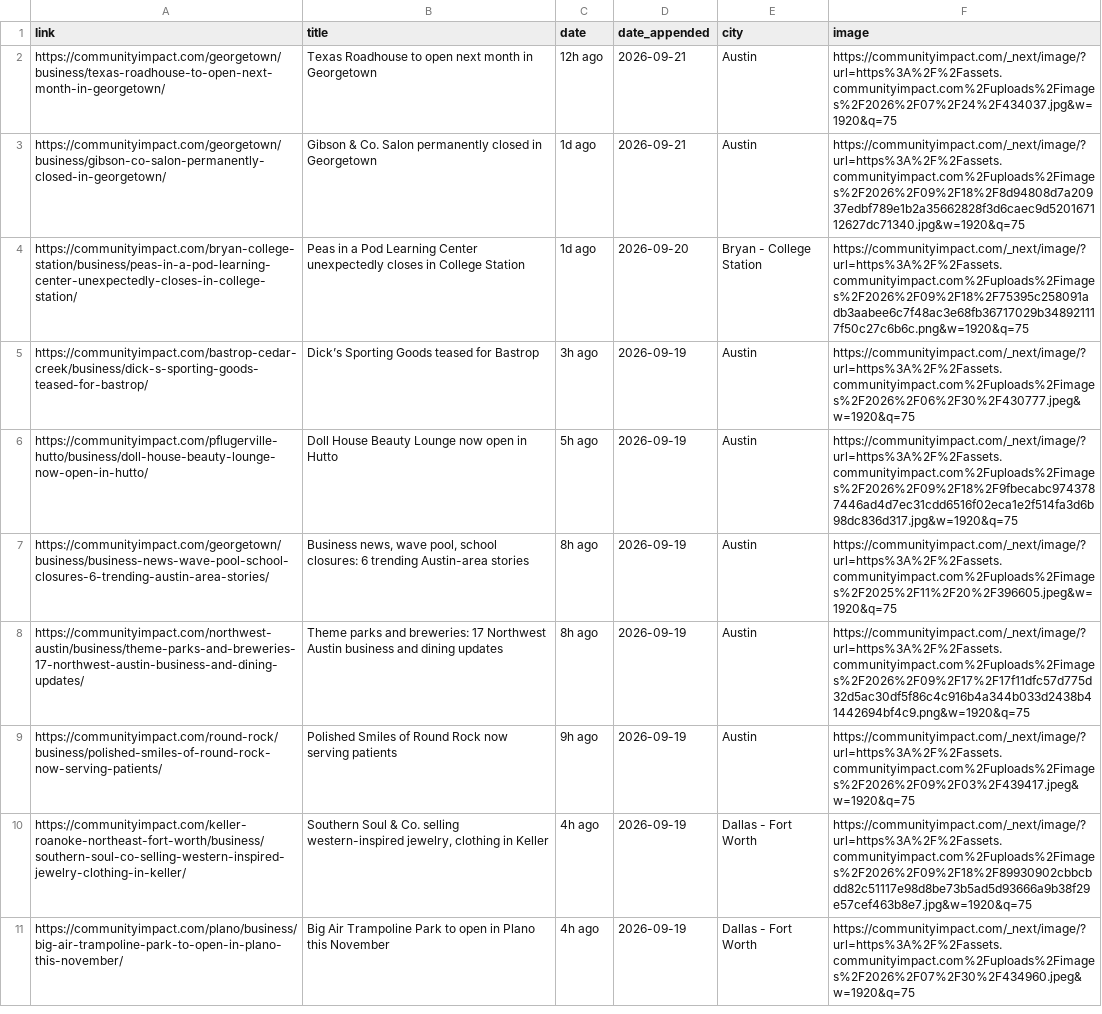
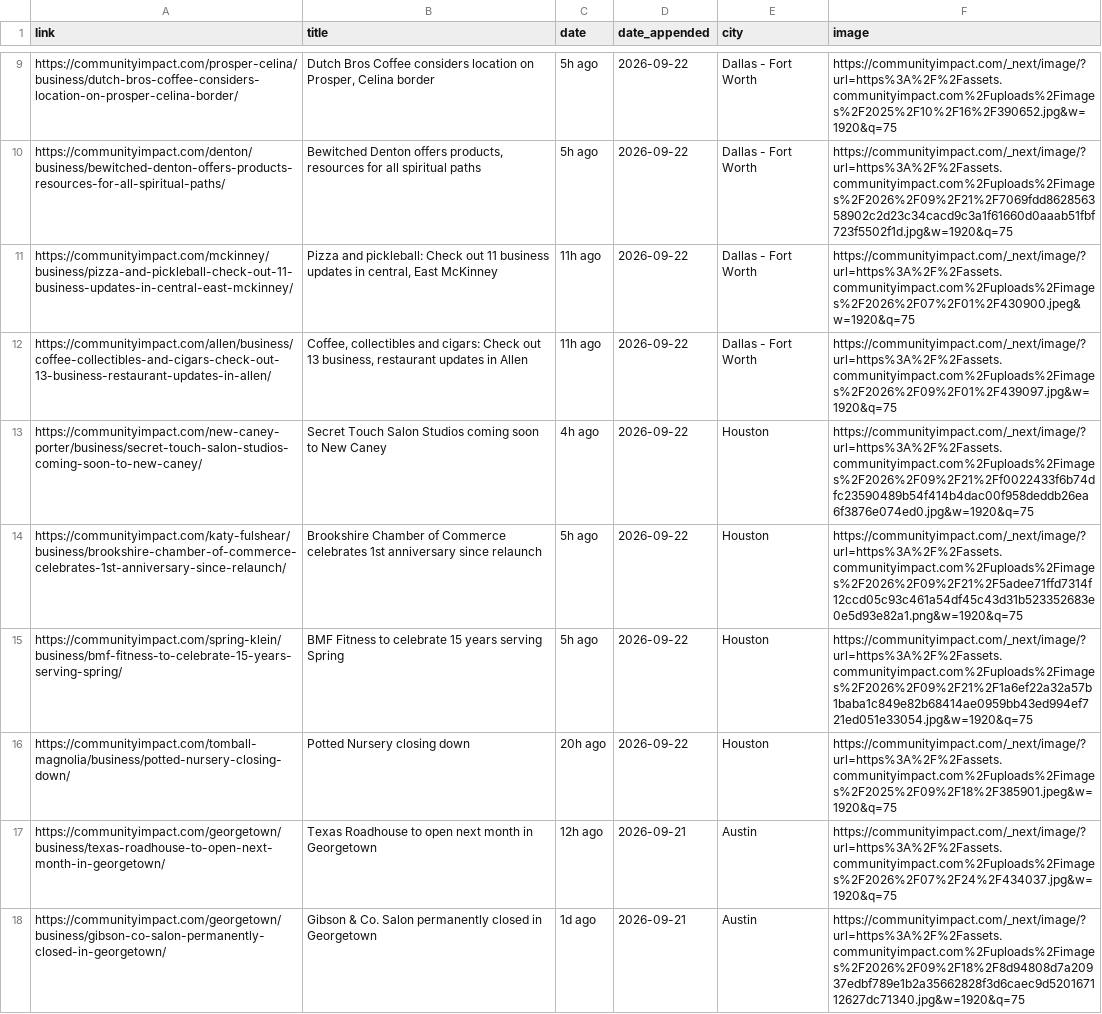
Before and after one commit to suryakantrajput-CP/retail-news-scraper, a CSV file: master_file/community_impact_master.csv, drawn as a sheet; only a part is shown, gaps mark what is left out; the shorter side is filled out with more unchanged rows; the diff covers the shown part only.

```diff
--- a/master_file/community_impact_master.csv
+++ b/master_file/community_impact_master.csv
@@ -2 +9,9 @@ link,title,date,date_appended,city,image
+https://communityimpact.com/prosper-celina/business/dutch-bros-coffee-considers-location-on-prosper-celina-border/,"Dutch Bros Coffee considers location on Prosper, Celina border",5h ago,2026-09-22,Dallas - Fort Worth,https://communityimpact.com/_next/image/?url=https%3A%2F%2Fassets.communityimpact.com%2Fuploads%2Fimages%2F2025%2F10%2F16%2F390652.jpg&w=1920&q=75
+https://communityimpact.com/denton/business/bewitched-denton-offers-products-resources-for-all-spiritual-paths/,"Bewitched Denton offers products, resources for all spiritual paths",5h ago,2026-09-22,Dallas - Fort Worth,https://communityimpact.com/_next/image/?url=https%3A%2F%2Fassets.communityimpact.com%2Fuploads%2Fimages%2F2026%2F09%2F21%2F7069fdd862856358902c2d23c34cacd9c3a1f61660d0aaab51fbf723f5502f1d.jpg&w=1920&q=75
+https://communityimpact.com/mckinney/business/pizza-and-pickleball-check-out-11-business-updates-in-central-east-mckinney/,"Pizza and pickleball: Check out 11 business updates in central, East McKinney",11h ago,2026-09-22,Dallas - Fort Worth,https://communityimpact.com/_next/image/?url=https%3A%2F%2Fassets.communityimpact.com%2Fuploads%2Fimages%2F2026%2F07%2F01%2F430900.jpeg&w=1920&q=75
+https://communityimpact.com/allen/business/coffee-collectibles-and-cigars-check-out-13-business-restaurant-updates-in-allen/,"Coffee, collectibles and cigars: Check out 13 business, restaurant updates in Allen",11h ago,2026-09-22,Dallas - Fort Worth,https://communityimpact.com/_next/image/?url=https%3A%2F%2Fassets.communityimpact.com%2Fuploads%2Fimages%2F2026%2F09%2F01%2F439097.jpg&w=1920&q=75
+https://communityimpact.com/new-caney-porter/business/secret-touch-salon-studios-coming-soon-to-new-caney/,Secret Touch Salon Studios coming soon to New Caney,4h ago,2026-09-22,Houston,https://communityimpact.com/_next/image/?url=https%3A%2F%2Fassets.communityimpact.com%2Fuploads%2Fimages%2F2026%2F09%2F21%2Ff0022433f6b74dfc23590489b54f414b4dac00f958deddb26ea6f3876e074ed0.jpg&w=1920&q=75
+https://communityimpact.com/katy-fulshear/business/brookshire-chamber-of-commerce-celebrates-1st-anniversary-since-relaunch/,Brookshire Chamber of Commerce celebrates 1st anniversary since relaunch,5h ago,2026-09-22,Houston,https://communityimpact.com/_next/image/?url=https%3A%2F%2Fassets.communityimpact.com%2Fuploads%2Fimages%2F2026%2F09%2F21%2F5adee71ffd7314f12ccd05c93c461a54df45c43d31b523352683e0e5d93e82a1.png&w=1920&q=75
+https://communityimpact.com/spring-klein/business/bmf-fitness-to-celebrate-15-years-serving-spring/,BMF Fitness to celebrate 15 years serving Spring,5h ago,2026-09-22,Houston,https://communityimpact.com/_next/image/?url=https%3A%2F%2Fassets.communityimpact.com%2Fuploads%2Fimages%2F2026%2F09%2F21%2F1a6ef22a32a57b1baba1c849e82b68414ae0959bb43ed994ef721ed051e33054.jpg&w=1920&q=75
+https://communityimpact.com/tomball-magnolia/business/potted-nursery-closing-down/,Potted Nursery closing down,20h ago,2026-09-22,Houston,https://communityimpact.com/_next/image/?url=https%3A%2F%2Fassets.communityimpact.com%2Fuploads%2Fimages%2F2025%2F09%2F18%2F385901.jpeg&w=1920&q=75
 https://communityimpact.com/georgetown/business/texas-roadhouse-to-open-next-month-in-georgetown/,Texas Roadhouse to open next month in Georgetown,12h ago,2026-09-21,Austin,https://communityimpact.com/_next/image/?url=https%3A%2F%2Fassets.communityimpact.com%2Fuploads%2Fimages%2F2026%2F07%2F24%2F434037.jpg&w=1920&q=75
```
Also changed, not shown: 7 added rows elsewhere in this file, 1 other file.
